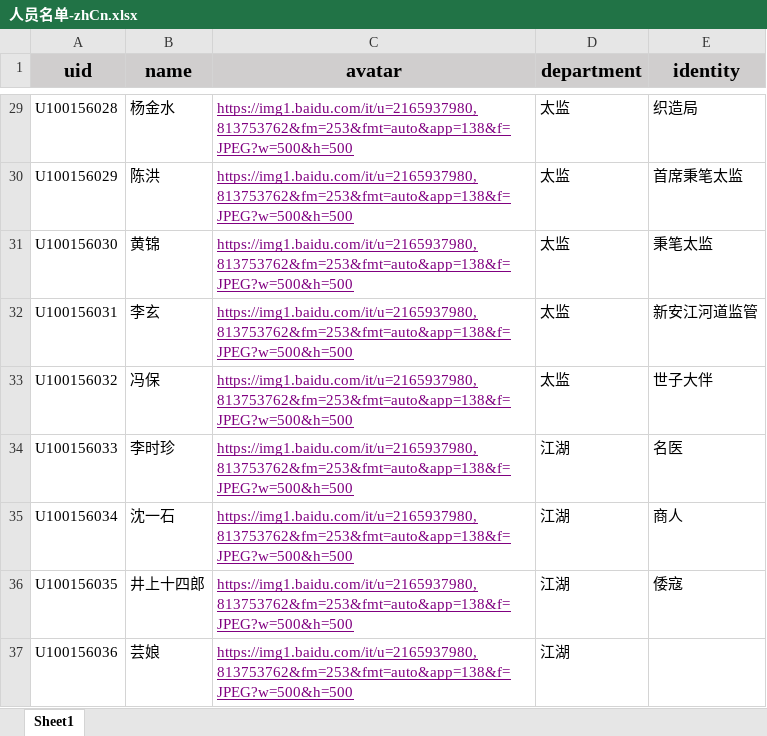
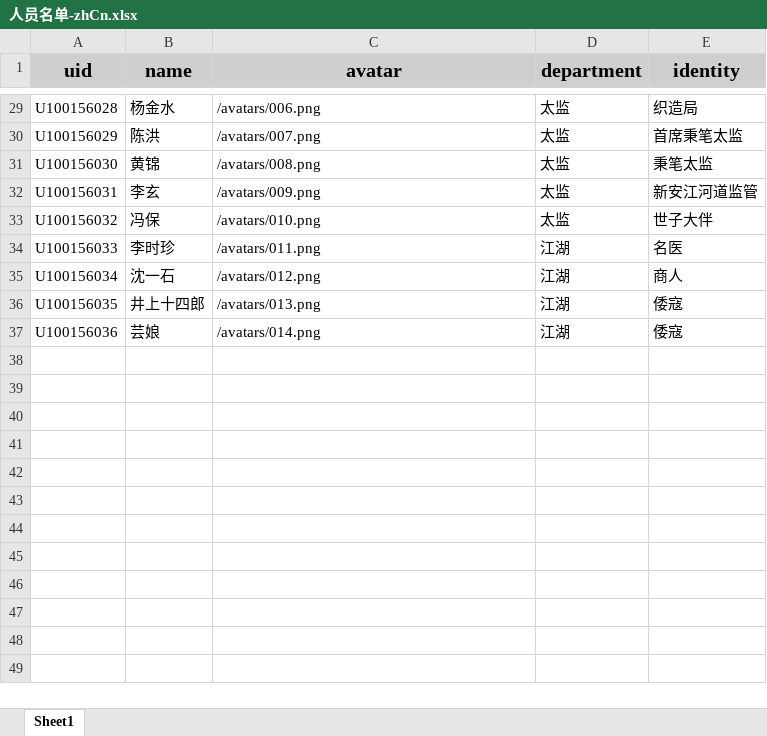
Before and after one commit to ikiwihome/log-lottery, an Excel workbook: public/人员名单-zhCn.xlsx, sheet Sheet1, drawn as a sheet; only a part is shown, gaps mark what is left out; values as stored, in another font and other column widths than the file's, no borders; the diff covers the shown part only; the diff names each change by its address in the sheet, - before the commit and + after, or states it on an @@ line.

```diff
--- a/public/人员名单-zhCn.xlsx (sheet Sheet1)
+++ b/public/人员名单-zhCn.xlsx (sheet Sheet1)
@@ C29:C37 underline: on → off, text colour: #800080 → black @@
-C29 (avatar): https://img1.baidu.com/it/u=2165937980,813753762&fm=253&fmt=auto&app=138&f=JPEG?w=500&h=500
+C29 (avatar): /avatars/006.png
-C30 (avatar): https://img1.baidu.com/it/u=2165937980,813753762&fm=253&fmt=auto&app=138&f=JPEG?w=500&h=500
+C30 (avatar): /avatars/007.png
-C31 (avatar): https://img1.baidu.com/it/u=2165937980,813753762&fm=253&fmt=auto&app=138&f=JPEG?w=500&h=500
+C31 (avatar): /avatars/008.png
-C32 (avatar): https://img1.baidu.com/it/u=2165937980,813753762&fm=253&fmt=auto&app=138&f=JPEG?w=500&h=500
+C32 (avatar): /avatars/009.png
-C33 (avatar): https://img1.baidu.com/it/u=2165937980,813753762&fm=253&fmt=auto&app=138&f=JPEG?w=500&h=500
+C33 (avatar): /avatars/010.png
-C34 (avatar): https://img1.baidu.com/it/u=2165937980,813753762&fm=253&fmt=auto&app=138&f=JPEG?w=500&h=500
+C34 (avatar): /avatars/011.png
-C35 (avatar): https://img1.baidu.com/it/u=2165937980,813753762&fm=253&fmt=auto&app=138&f=JPEG?w=500&h=500
+C35 (avatar): /avatars/012.png
-C36 (avatar): https://img1.baidu.com/it/u=2165937980,813753762&fm=253&fmt=auto&app=138&f=JPEG?w=500&h=500
+C36 (avatar): /avatars/013.png
-C37 (avatar): https://img1.baidu.com/it/u=2165937980,813753762&fm=253&fmt=auto&app=138&f=JPEG?w=500&h=500
+C37 (avatar): /avatars/014.png
-E37 (identity): (empty)
+E37 (identity): 倭寇
```
Also changed, not shown: 27 edited cells and cell formats elsewhere in this sheet, 23 other files.
